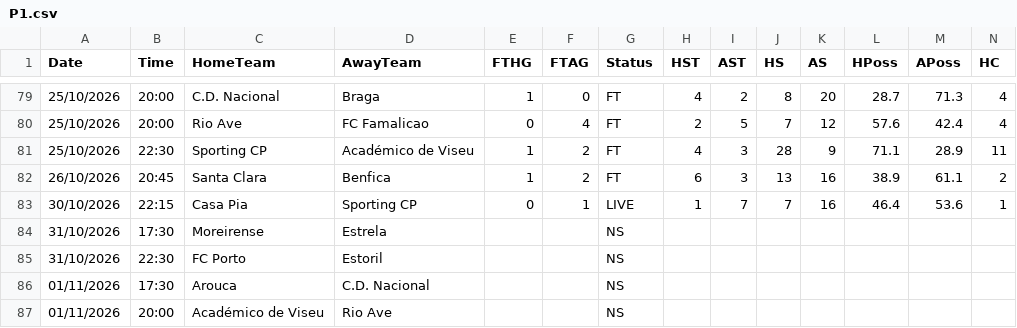
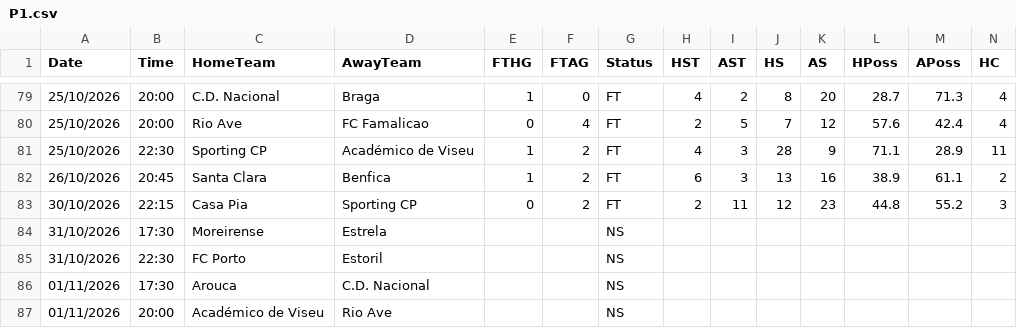
Before and after one commit to yorsbedoya-ui/pizarra-de-pronosticos, a CSV file: data/live/P1.csv, drawn as a sheet; only a part is shown, gaps mark what is left out; removed rows and columns are numbered as before the commit, all else as after; rows hold the shown columns only; the diff names each change by its address in the sheet, - before the commit and + after, or states it on an @@ line.

```diff
--- a/data/live/P1.csv
+++ b/data/live/P1.csv
-row 83: 30/10/2026 | 22:15 | Casa Pia | Sporting CP | 0 | 1 | LIVE | 1 | 7 | 7 | 16 | 46.4 | 53.6 | 1
+row 83: 30/10/2026 | 22:15 | Casa Pia | Sporting CP | 0 | 2 | FT | 2 | 11 | 12 | 23 | 44.8 | 55.2 | 3
```
Also changed, not shown: data/live/E1.csv, data/live/F1.csv, 2 other files.
